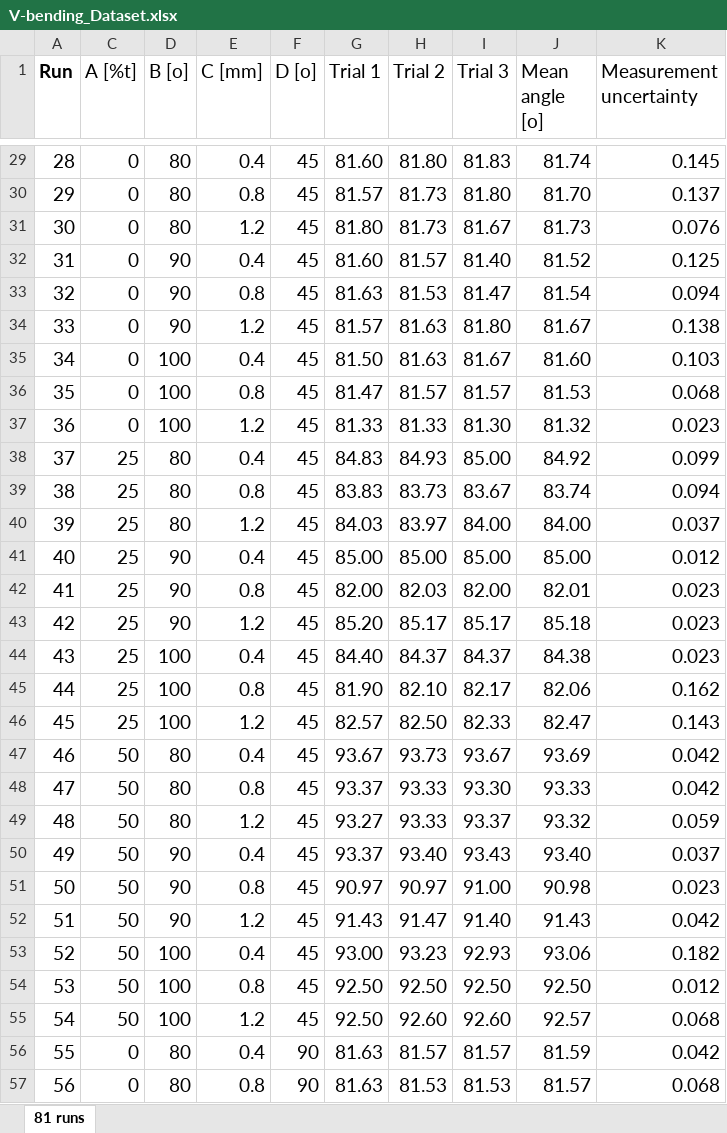
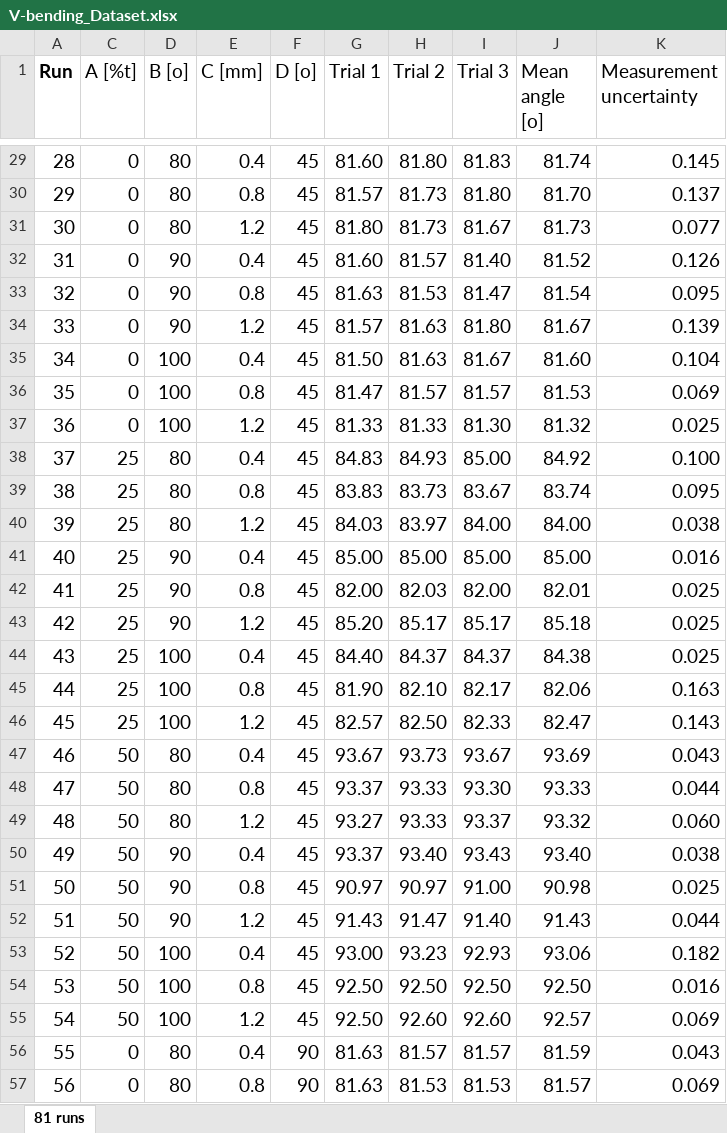
Before and after one commit to SAM3-HCMUT/Metrological-SVR-predictive-modeling, an Excel workbook: V-bending_Dataset.xlsx, sheet 81 runs, drawn as a sheet; only a part is shown, gaps mark what is left out; values as stored, in another font and other column widths than the file's, no borders; table styles not drawn; the diff covers the shown part only; the diff names each change by its address in the sheet, - before the commit and + after, or states it on an @@ line.

```diff
--- a/V-bending_Dataset.xlsx (sheet 81 runs)
+++ b/V-bending_Dataset.xlsx (sheet 81 runs)
-K31 (Measurement uncertainty): 0.076
+K31 (Measurement uncertainty): 0.077
-K32 (Measurement uncertainty): 0.125
+K32 (Measurement uncertainty): 0.126
-K33 (Measurement uncertainty): 0.094
+K33 (Measurement uncertainty): 0.095
-K34 (Measurement uncertainty): 0.138
+K34 (Measurement uncertainty): 0.139
-K35 (Measurement uncertainty): 0.103
+K35 (Measurement uncertainty): 0.104
-K36 (Measurement uncertainty): 0.068
+K36 (Measurement uncertainty): 0.069
-K37 (Measurement uncertainty): 0.023
+K37 (Measurement uncertainty): 0.025
-K38 (Measurement uncertainty): 0.099
+K38 (Measurement uncertainty): 0.100
-K39 (Measurement uncertainty): 0.094
+K39 (Measurement uncertainty): 0.095
-K40 (Measurement uncertainty): 0.037
+K40 (Measurement uncertainty): 0.038
-K41 (Measurement uncertainty): 0.012
+K41 (Measurement uncertainty): 0.016
-K42:K44 (Measurement uncertainty): 0.023
+K42:K44 (Measurement uncertainty): 0.025
-K45 (Measurement uncertainty): 0.162
+K45 (Measurement uncertainty): 0.163
-K47 (Measurement uncertainty): 0.042
+K47 (Measurement uncertainty): 0.043
-K48 (Measurement uncertainty): 0.042
+K48 (Measurement uncertainty): 0.044
-K49 (Measurement uncertainty): 0.059
+K49 (Measurement uncertainty): 0.060
-K50 (Measurement uncertainty): 0.037
+K50 (Measurement uncertainty): 0.038
-K51 (Measurement uncertainty): 0.023
+K51 (Measurement uncertainty): 0.025
-K52 (Measurement uncertainty): 0.042
+K52 (Measurement uncertainty): 0.044
-K54 (Measurement uncertainty): 0.012
+K54 (Measurement uncertainty): 0.016
-K55 (Measurement uncertainty): 0.068
+K55 (Measurement uncertainty): 0.069
-K56 (Measurement uncertainty): 0.042
+K56 (Measurement uncertainty): 0.043
-K57 (Measurement uncertainty): 0.068
+K57 (Measurement uncertainty): 0.069
```
Also changed, not shown: 40 edited cells elsewhere in this sheet.
